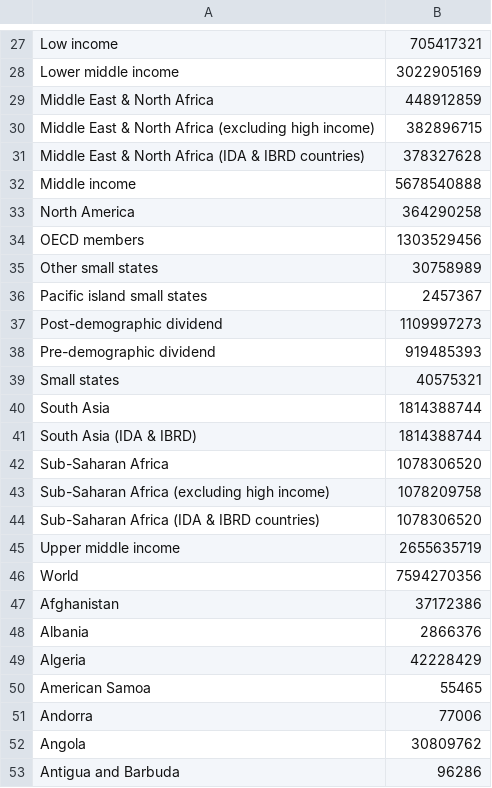
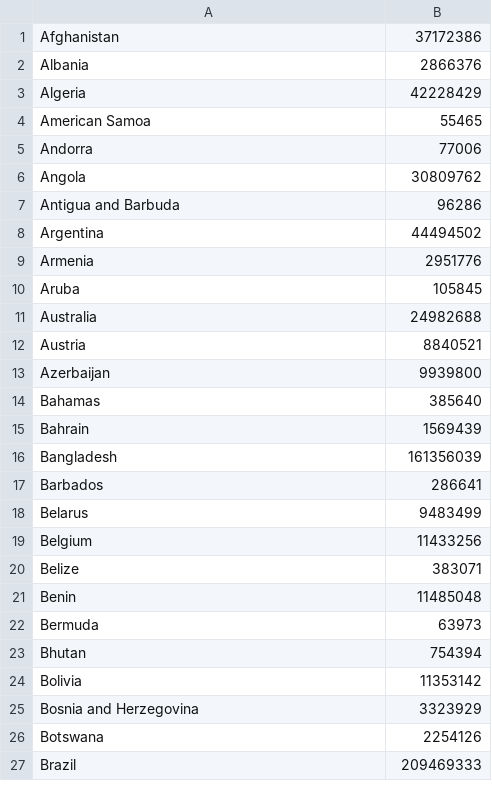
Before and after one commit to dgabi/rona, a CSV file: datasets/world_population_2018.csv, drawn as a sheet; only a part is shown, gaps mark what is left out; the shorter side is filled out with more unchanged rows; the diff covers the shown part only; the diff names each change by its address in the sheet, - before the commit and + after, or states it on an @@ line.

Commit message:
added totals per group of countries

```diff
--- a/datasets/world_population_2018.csv
+++ b/datasets/world_population_2018.csv
-row 27: Low income | 705417321
-row 28: Lower middle income | 3022905169
-row 29: Middle East & North Africa | 448912859
-row 30: Middle East & North Africa (excluding high income) | 382896715
-row 31: Middle East & North Africa (IDA & IBRD countries) | 378327628
-row 32: Middle income | 5678540888
-row 33: North America | 364290258
-row 34: OECD members | 1303529456
-row 35: Other small states | 30758989
-row 36: Pacific island small states | 2457367
-row 37: Post-demographic dividend | 1109997273
-row 38: Pre-demographic dividend | 919485393
-row 39: Small states | 40575321
-row 40: South Asia | 1814388744
-row 41: South Asia (IDA & IBRD) | 1814388744
-row 42: Sub-Saharan Africa | 1078306520
-row 43: Sub-Saharan Africa (excluding high income) | 1078209758
-row 44: Sub-Saharan Africa (IDA & IBRD countries) | 1078306520
-row 45: Upper middle income | 2655635719
-row 46: World | 7594270356
```
Also changed, not shown: 26 removed rows and 2 edited cells elsewhere in this file, 5 other files.
